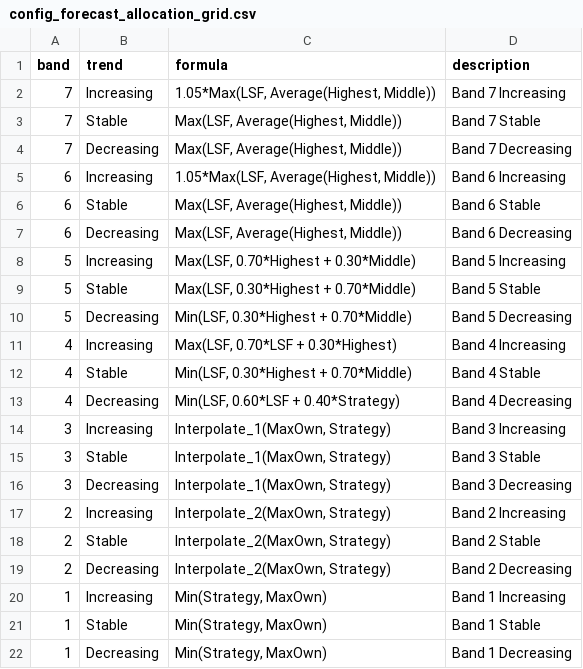
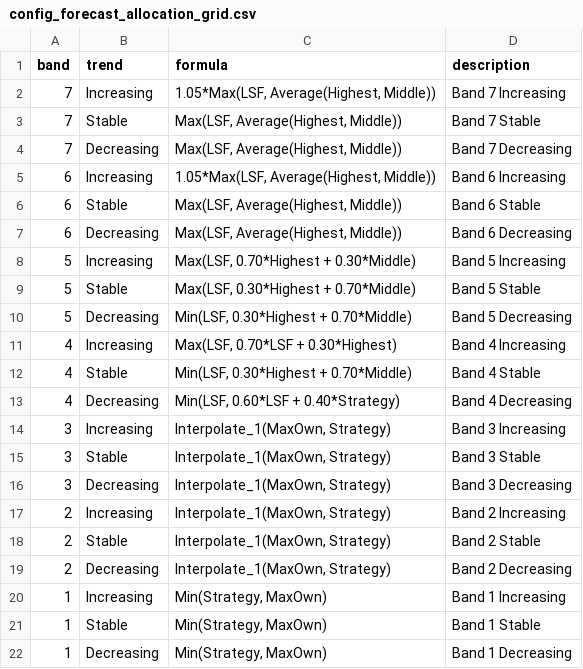
Before and after one commit to vivekbolla123/rm-allocation-serverless-funcs, a CSV file: QPDynamicAllocation/testcases/input/config_forecast_allocation_grid.csv, drawn as a sheet.

```diff
--- a/QPDynamicAllocation/testcases/input/config_forecast_allocation_grid.csv
+++ b/QPDynamicAllocation/testcases/input/config_forecast_allocation_grid.csv
@@ -16,5 +16,5 @@ band,trend,formula,description
 3,Decreasing,"Interpolate_1(MaxOwn, Strategy)","Band 3 Decreasing"
-2,Increasing,"Interpolate_2(MaxOwn, Strategy)","Band 2 Increasing"
-2,Stable,"Interpolate_2(MaxOwn, Strategy)","Band 2 Stable"
-2,Decreasing,"Interpolate_2(MaxOwn, Strategy)","Band 2 Decreasing"
+2,Increasing,"Interpolate_1(MaxOwn, Strategy)","Band 2 Increasing"
+2,Stable,"Interpolate_1(MaxOwn, Strategy)","Band 2 Stable"
+2,Decreasing,"Interpolate_1(MaxOwn, Strategy)","Band 2 Decreasing"
 1,Increasing,"Min(Strategy, MaxOwn)","Band 1 Increasing"
```
Also changed, not shown: QPDynamicAllocation/testcases/input/Bookload.csv, QPDynamicAllocation/testcases/input/auto_tolerance_redis_state.csv, 16 other files.
